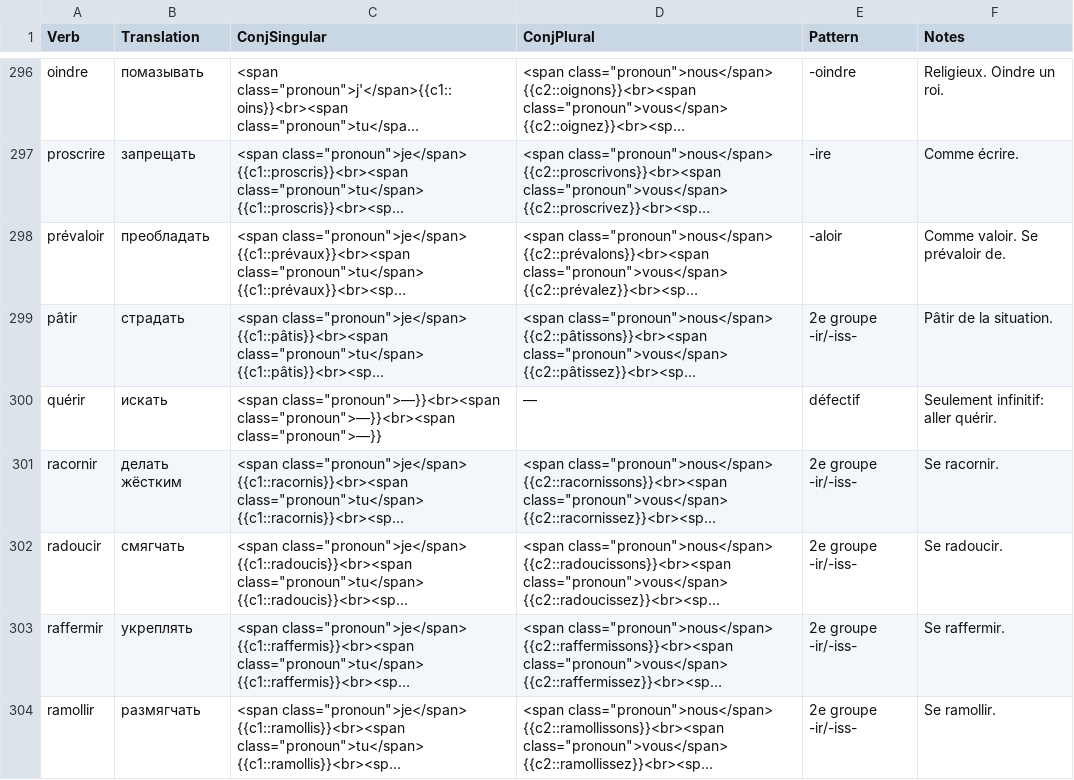
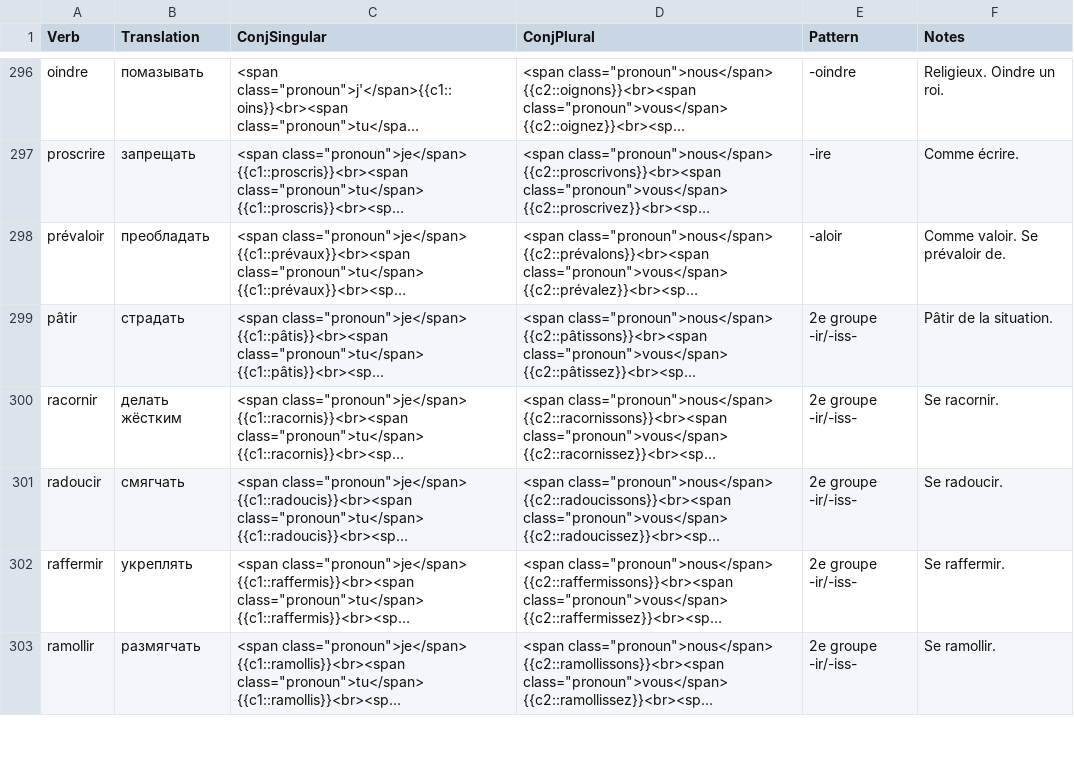
Before and after one commit to Dmitrii-Sokolov/sirop-de-mots, a CSV file: content/conjugation/present.csv, drawn as a sheet; only a part is shown, gaps mark what is left out; long unchanged cells end in …; the diff covers the shown part only; the diff names each change by its address in the sheet, - before the commit and + after, or states it on an @@ line.

Commit message:
fix(deck): add build validations and remove défectif verbs
- Remove 5 défectif verbs from present.csv (infinitive-only: quérir, ravoir, courre, tartir, revaloir)
- Add HTML balance check, cloze markup validation, emoji detection
- Add unique GUID per note (tag+key) to prevent cross-deck merging
- Add orphaned audio file detection
- Handle BOM in CSV reading (utf-8-sig)
- Add stable_id collision check for decks and models

```diff
--- a/content/conjugation/present.csv
+++ b/content/conjugation/present.csv
-row 300: quérir | искать | <span class="pronoun">—}}<br><span class="pronoun">—}}<br><span class="pronoun">—}} | — | défectif | Seulement infinitif: aller quérir.
```
Also changed, not shown: 4 removed rows elsewhere in this file, 3 other files.
